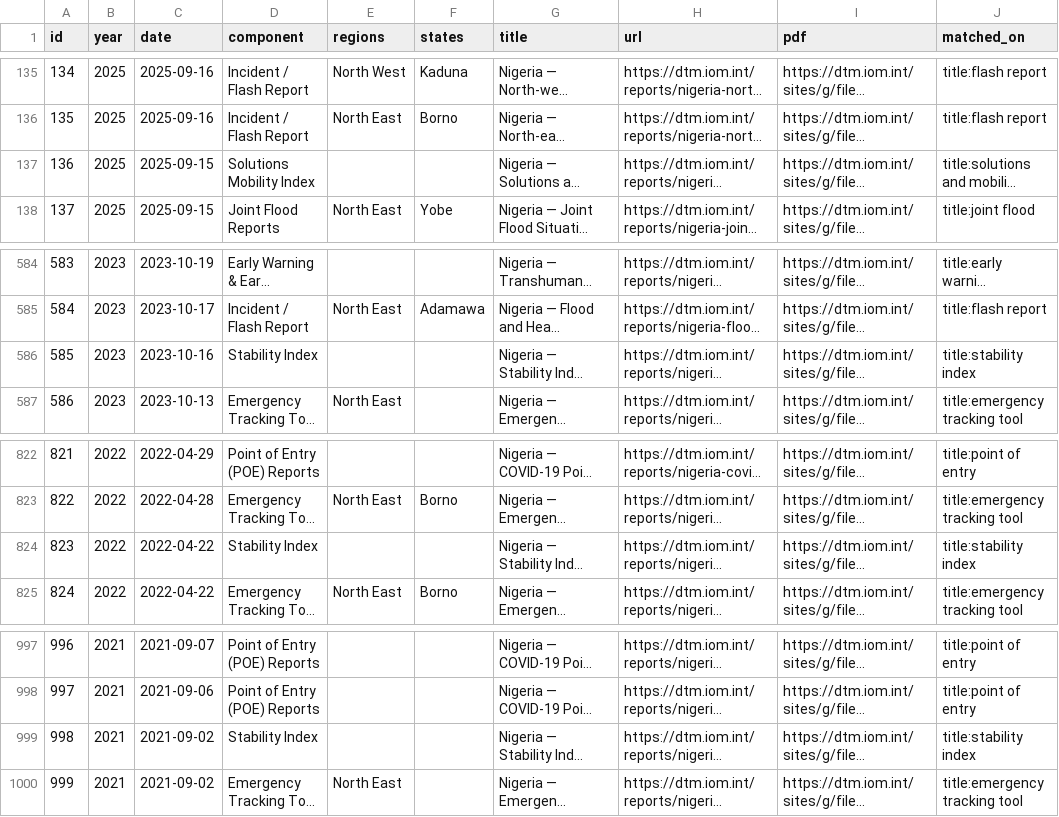
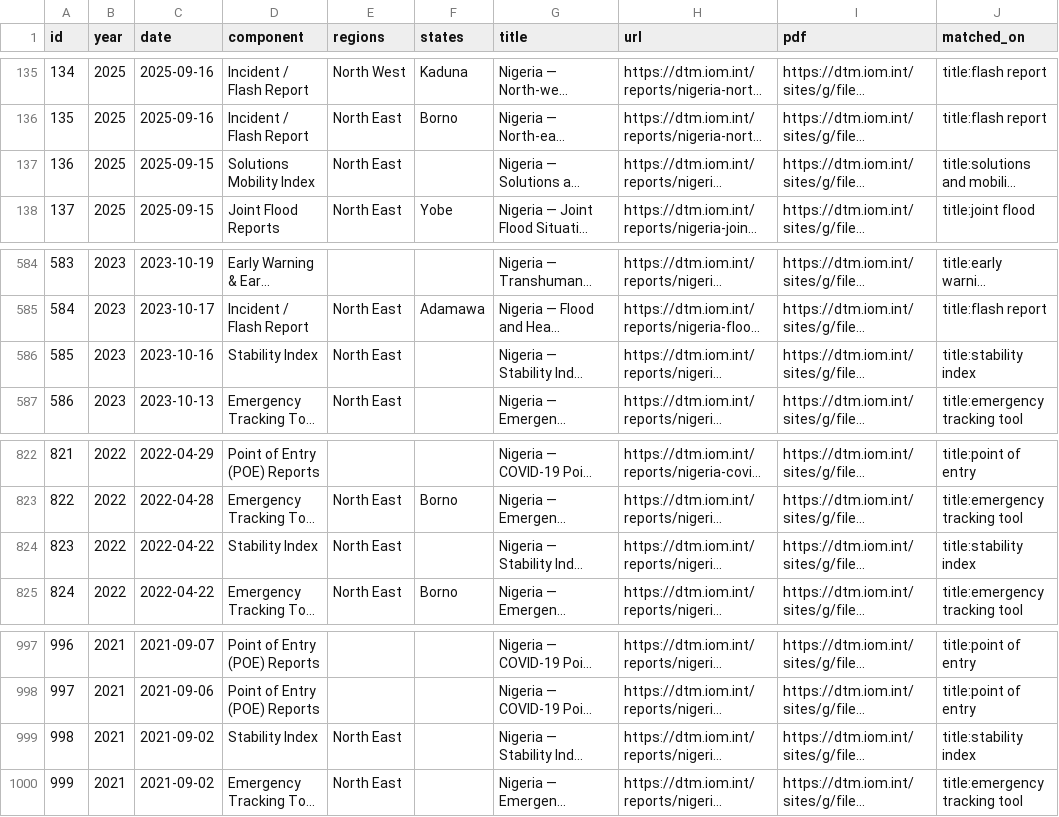
Before and after one commit to Pelumi-2025/dtm-nigeria-tracker, a CSV file: data/reports.csv, drawn as a sheet; only a part is shown, gaps mark what is left out; long unchanged cells end in …; the diff names each change by its address in the sheet, - before the commit and + after, or states it on an @@ line.

```diff
--- a/data/reports.csv
+++ b/data/reports.csv
-E137 (regions): (empty)
+E137 (regions): North East
-E586 (regions): (empty)
+E586 (regions): North East
-E824 (regions): (empty)
+E824 (regions): North East
-E999 (regions): (empty)
+E999 (regions): North East
```
Also changed, not shown: 3 other files.
